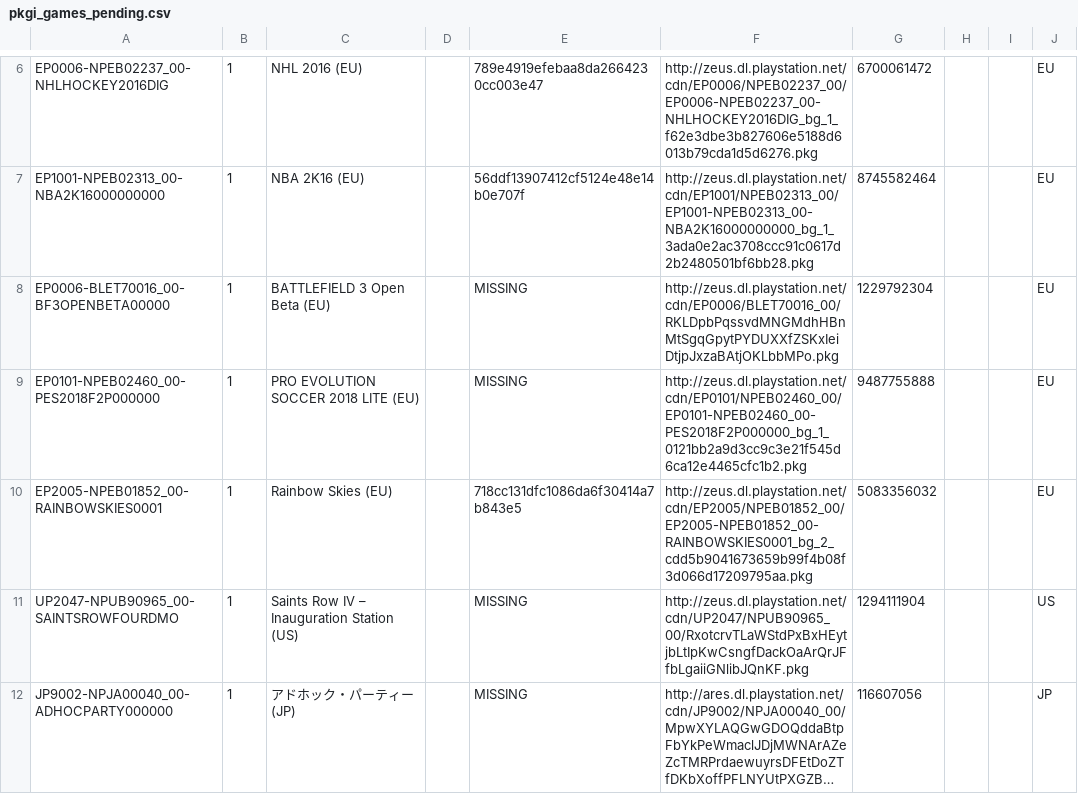
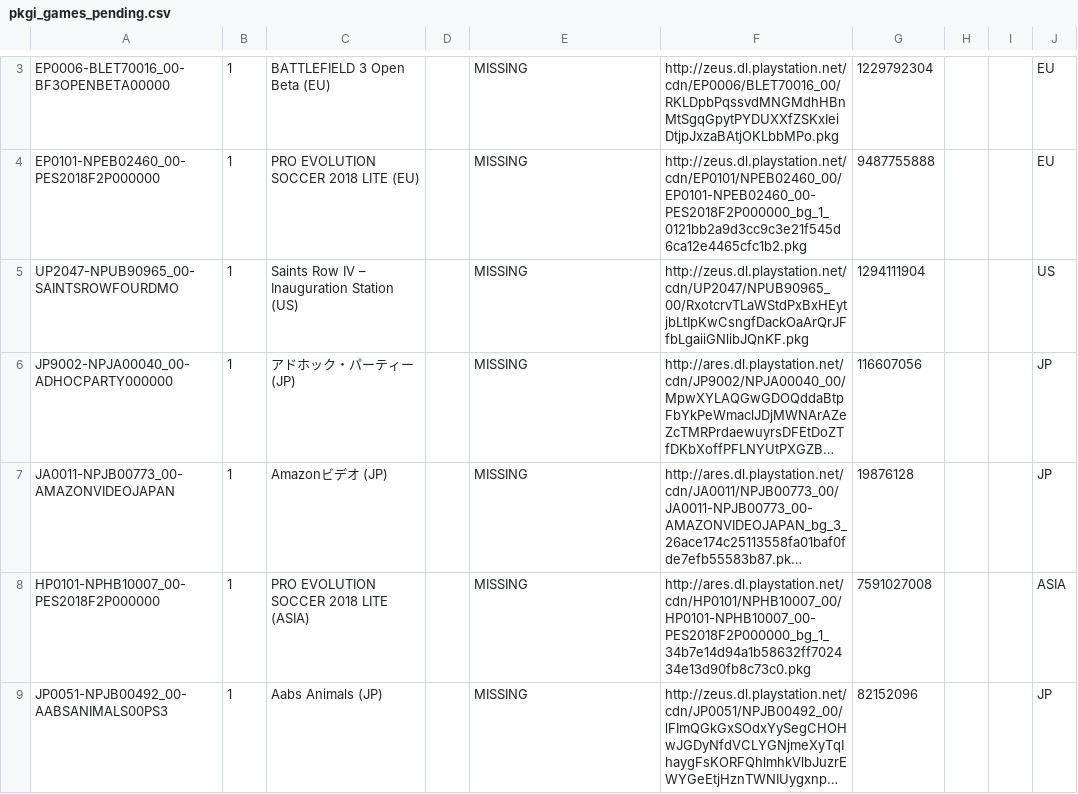
Before and after one commit to jy95/pkgi-ps3-nopaystation, a CSV file: output/pkgi_games_pending.csv, drawn as a sheet; only a part is shown, gaps mark what is left out; the shorter side is filled out with more unchanged rows; long unchanged cells end in …; the diff covers the shown part only; the diff names each change by its address in the sheet, - before the commit and + after, or states it on an @@ line.

```diff
--- a/output/pkgi_games_pending.csv
+++ b/output/pkgi_games_pending.csv
-row 6: EP0006-NPEB02237_00-NHLHOCKEY2016DIG | 1 | NHL 2016 (EU) |  | 789e4919efebaa8da2664230cc003e47 | http://zeus.dl.playstation.net/cdn/EP0006/NPEB02237_00/EP0006-NPEB02237_00-NHLHOCKEY2016DIG_bg_1_f62e3dbe3b827606e5188d6013b79cda1d5d6276.pkg | 6700061472 |  |  | EU
-row 7: EP1001-NPEB02313_00-NBA2K16000000000 | 1 | NBA 2K16 (EU) |  | 56ddf13907412cf5124e48e14b0e707f | http://zeus.dl.playstation.net/cdn/EP1001/NPEB02313_00/EP1001-NPEB02313_00-NBA2K16000000000_bg_1_3ada0e2ac3708ccc91c0617d2b2480501bf6bb28.pkg | 8745582464 |  |  | EU
-row 10: EP2005-NPEB01852_00-RAINBOWSKIES0001 | 1 | Rainbow Skies (EU) |  | 718cc131dfc1086da6f30414a7b843e5 | http://zeus.dl.playstation.net/cdn/EP2005/NPEB01852_00/EP2005-NPEB01852_00-RAINBOWSKIES0001_bg_2_cdd5b9041673659b99f4b08f3d066d17209795aa.pkg | 5083356032 |  |  | EU
```
Also changed, not shown: 14 removed rows elsewhere in this file, input/pending_PS3_GAMES.tsv, 7 other files.
